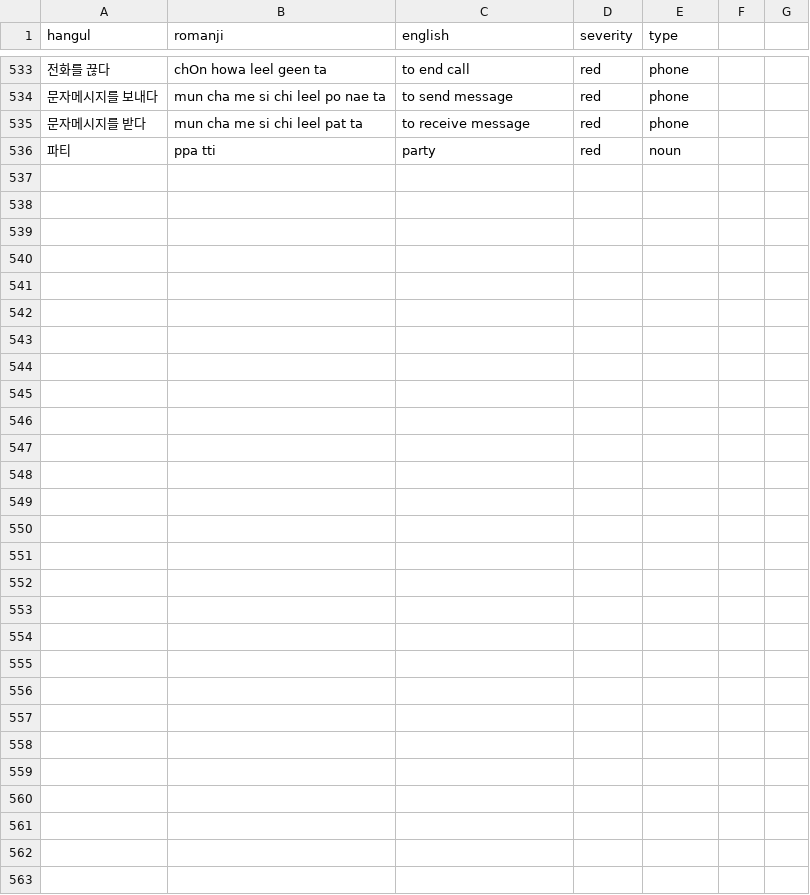
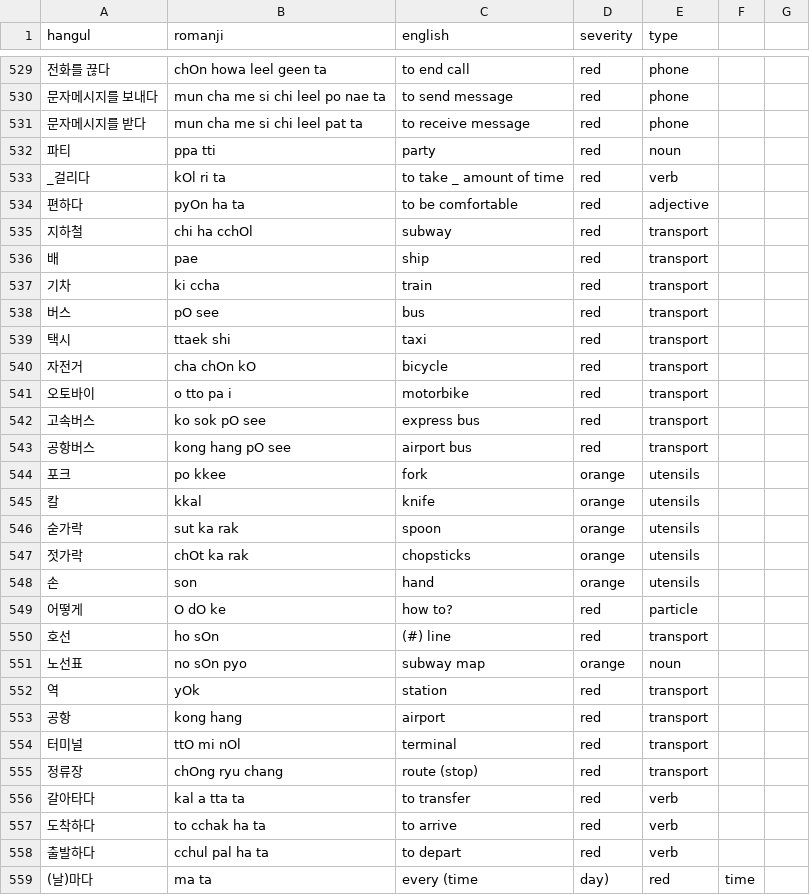
Before and after one commit to aquanow-calvin/aquanow-calvin.github.io, a CSV file: vocab_1.csv, drawn as a sheet; only a part is shown, gaps mark what is left out; the diff covers the shown part only.

Commit message:
Updates

```diff
--- a/vocab_1.csv
+++ b/vocab_1.csv
@@ -536 +532,28 @@ hangul,romanji,english,severity,type
 파티,ppa tti,party,red,noun
+_걸리다,kOl ri ta,to take _ amount of time,red,verb
+편하다,pyOn ha ta,to be comfortable,red,adjective
+지하철,chi ha cchOl,subway,red,transport
+배,pae,ship,red,transport
+기차,ki ccha,train,red,transport
+버스,pO see,bus,red,transport
+택시,ttaek shi,taxi,red,transport
+자전거,cha chOn kO,bicycle,red,transport
+오토바이,o tto pa i,motorbike,red,transport
+고속버스,ko sok pO see,express bus,red,transport
+공항버스,kong hang pO see,airport bus,red,transport
+포크,po kkee,fork,orange,utensils
+칼,kkal,knife,orange,utensils
+숟가락,sut ka rak,spoon,orange,utensils
+젓가락,chOt ka rak,chopsticks,orange,utensils
+손,son,hand,orange,utensils
+어떻게,O dO ke,how to?,red,particle
+호선,ho sOn,(#) line,red,transport
+노선표,no sOn pyo,subway map,orange,noun
+역,yOk,station,red,transport
+공항,kong hang,airport,red,transport
+터미널,ttO mi nOl,terminal,red,transport
+정류장,chOng ryu chang,route (stop),red,transport
+갈아타다,kal a tta ta,to transfer,red,verb
+도착하다,to cchak ha ta,to arrive,red,verb
+출발하다,cchul pal ha ta,to depart,red,verb
+(날)마다,ma ta,every (time, day),red,time
```
Also changed, not shown: 1 added row, 5 removed rows and 2 edited cells elsewhere in this file.
